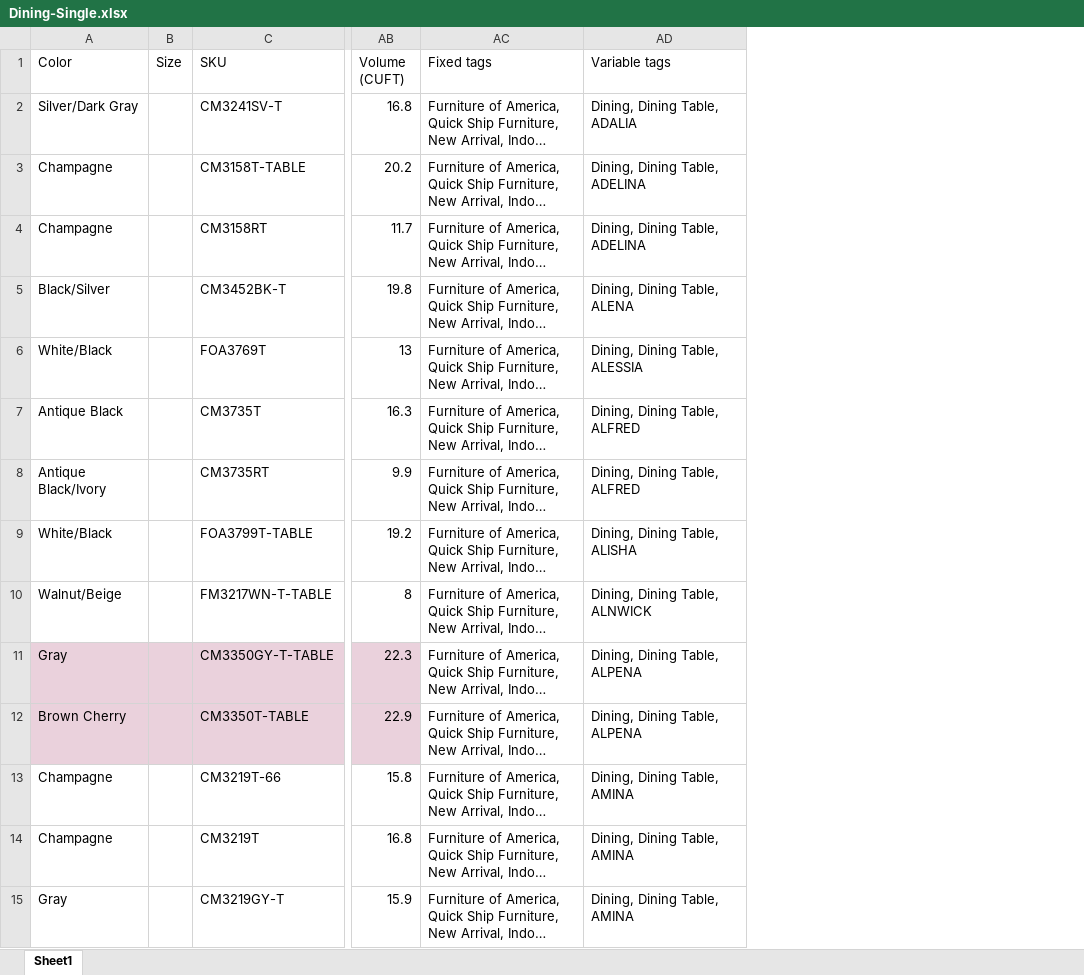
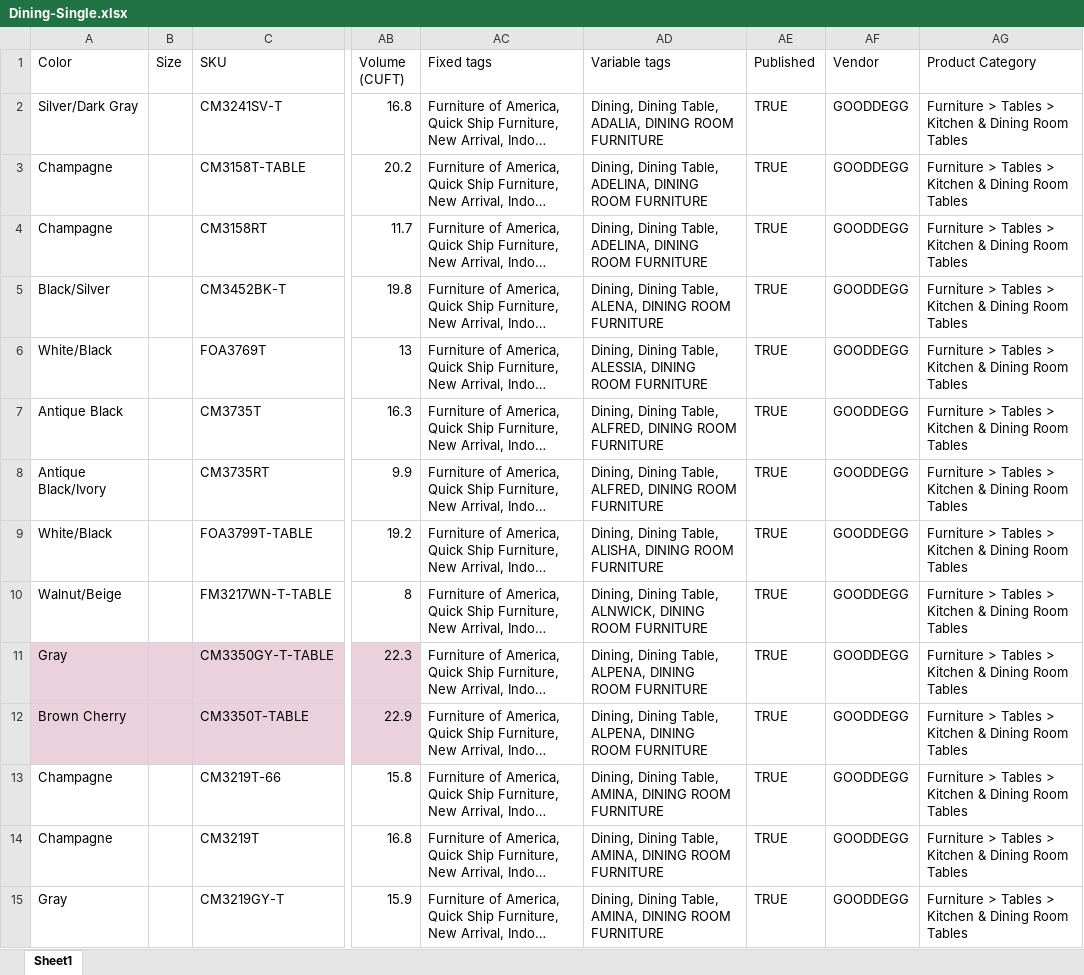
Before and after one commit to Saydur8853/FOA_data, an Excel workbook: FOA Singles/Dining-Single.xlsx, sheet Sheet1, drawn as a sheet; only a part is shown, gaps mark what is left out; long unchanged cells end in …; values as stored, in another font and other column widths than the file's, no borders; the diff covers the shown part only; the diff names each change by its address in the sheet, - before the commit and + after, or states it on an @@ line.

```diff
--- a/FOA Singles/Dining-Single.xlsx (sheet Sheet1)
+++ b/FOA Singles/Dining-Single.xlsx (sheet Sheet1)
+column AE (Published), rows 2-15: all TRUE
+column AF (Vendor), rows 2-15: all GOODDEGG
+column AG (Product Category), rows 2-15: all Furniture > Tables > Kitchen & Dining Room Tables
-AD2 (Variable tags): Dining, Dining Table, ADALIA
+AD2 (Variable tags): Dining, Dining Table, ADALIA, DINING ROOM FURNITURE
-AD3:AD4 (Variable tags): Dining, Dining Table, ADELINA
+AD3:AD4 (Variable tags): Dining, Dining Table, ADELINA, DINING ROOM FURNITURE
-AD5 (Variable tags): Dining, Dining Table, ALENA
+AD5 (Variable tags): Dining, Dining Table, ALENA, DINING ROOM FURNITURE
-AD6 (Variable tags): Dining, Dining Table, ALESSIA
+AD6 (Variable tags): Dining, Dining Table, ALESSIA, DINING ROOM FURNITURE
-AD7:AD8 (Variable tags): Dining, Dining Table, ALFRED
+AD7:AD8 (Variable tags): Dining, Dining Table, ALFRED, DINING ROOM FURNITURE
-AD9 (Variable tags): Dining, Dining Table, ALISHA
+AD9 (Variable tags): Dining, Dining Table, ALISHA, DINING ROOM FURNITURE
-AD10 (Variable tags): Dining, Dining Table, ALNWICK
+AD10 (Variable tags): Dining, Dining Table, ALNWICK, DINING ROOM FURNITURE
-AD11:AD12 (Variable tags): Dining, Dining Table, ALPENA
+AD11:AD12 (Variable tags): Dining, Dining Table, ALPENA, DINING ROOM FURNITURE
-AD13:AD15 (Variable tags): Dining, Dining Table, AMINA
+AD13:AD15 (Variable tags): Dining, Dining Table, AMINA, DINING ROOM FURNITURE
```
Also changed, not shown: 628 edited cells elsewhere in this sheet, FOA Singles/Accent-Single.xlsx, FOA Singles/Bedroom-Single.xlsx, 18 other files.
